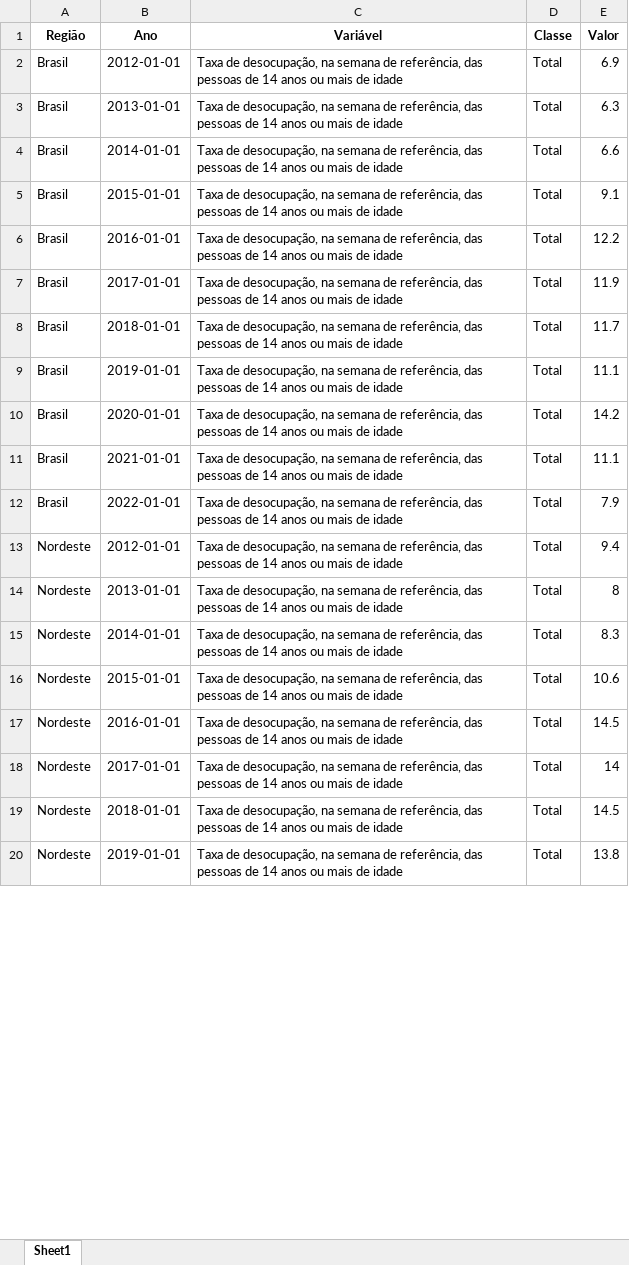
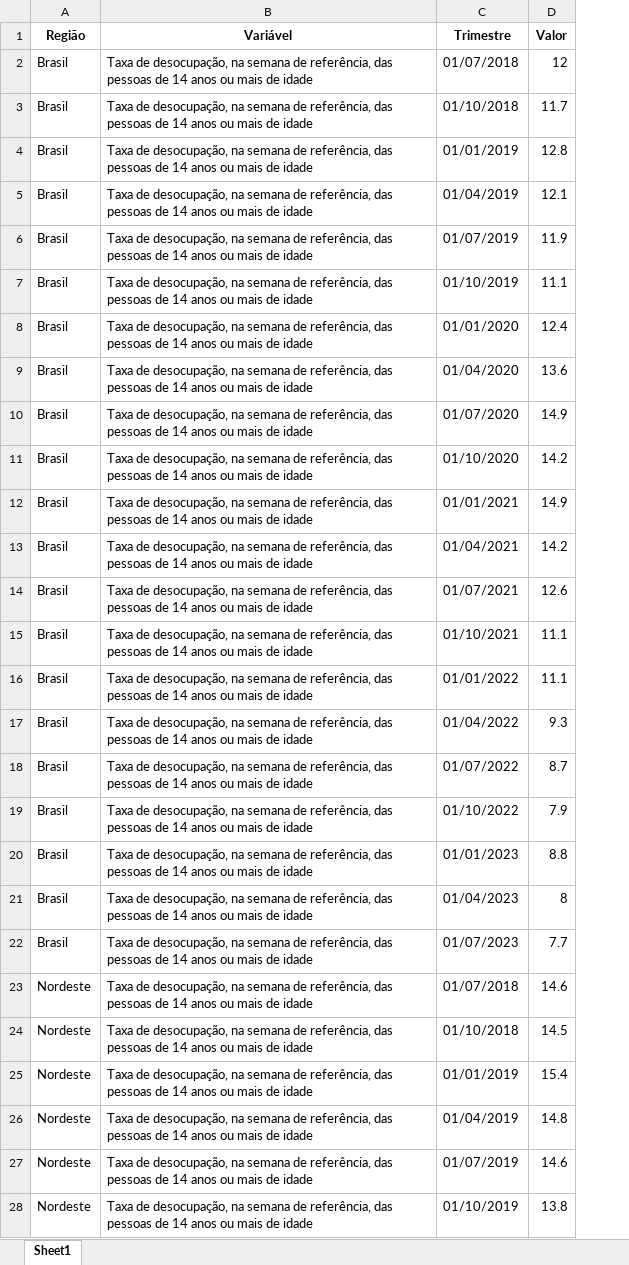
Before and after one commit to anuariosocieconomico/T25, an Excel workbook: Data/g13.6.xlsx, sheet Sheet1, drawn as a sheet; only a part is shown; values as stored, in another font and other column widths than the file's, no borders; removed rows and columns are numbered as before the commit, all else as after; the diff covers the shown part only; the diff names each change by its address in the sheet, - before the commit and + after, or states it on an @@ line.

```diff
--- a/Data/g13.6.xlsx (sheet Sheet1)
+++ b/Data/g13.6.xlsx (sheet Sheet1)
-column B (Ano), rows 2-5: 2012-01-01 | 2013-01-01 | 2014-01-01 | 2015-01-01; row 7: 2017-01-01; rows 9-12: 2019-01-01 | 2020-01-01 | 2021-01-01 | 2022-01-01; row 14: 2013-01-01; rows 16-20: 2015-01-01 | 2016-01-01 | 2017-01-01 | 2018-01-01 | 2019-01-01
-column D (Classe), rows 2-5: all Total; row 7: Total; rows 9-12: all Total; row 14: Total; rows 16-20: all Total
+column C (Trimestre), rows 2-7: 01/07/2018 | 01/10/2018 | 01/01/2019 | 01/04/2019 | 01/07/2019 | 01/10/2019; row 11: 01/10/2020; row 15: 01/10/2021; row 19: 01/10/2022; row 21: 01/04/2023; rows 23-26: 01/07/2018 | 01/10/2018 | 01/01/2019 | 01/04/2019; row 28: 01/10/2019
-D2 (Valor): 6.9
+D2 (Valor): 12
-D3 (Valor): 6.3
+D3 (Valor): 11.7
-D4 (Valor): 6.6
+D4 (Valor): 12.8
-D5 (Valor): 9.1
+D5 (Valor): 12.1
-row 6: Brasil | 2016-01-01 | Taxa de desocupação, na semana de referência, das pessoas de 14 anos ou mais de idade | Total | 12.2
-row 8: Brasil | 2018-01-01 | Taxa de desocupação, na semana de referência, das pessoas de 14 anos ou mais de idade | Total | 11.7
+row 8: Brasil | Taxa de desocupação, na semana de referência, das pessoas de 14 anos ou mais de idade | 01/01/2020 | 12.4
+row 9: Brasil | Taxa de desocupação, na semana de referência, das pessoas de 14 anos ou mais de idade | 01/04/2020 | 13.6
+row 10: Brasil | Taxa de desocupação, na semana de referência, das pessoas de 14 anos ou mais de idade | 01/07/2020 | 14.9
+row 12: Brasil | Taxa de desocupação, na semana de referência, das pessoas de 14 anos ou mais de idade | 01/01/2021 | 14.9
+row 13: Brasil | Taxa de desocupação, na semana de referência, das pessoas de 14 anos ou mais de idade | 01/04/2021 | 14.2
+row 14: Brasil | Taxa de desocupação, na semana de referência, das pessoas de 14 anos ou mais de idade | 01/07/2021 | 12.6
+row 16: Brasil | Taxa de desocupação, na semana de referência, das pessoas de 14 anos ou mais de idade | 01/01/2022 | 11.1
+row 17: Brasil | Taxa de desocupação, na semana de referência, das pessoas de 14 anos ou mais de idade | 01/04/2022 | 9.3
+row 18: Brasil | Taxa de desocupação, na semana de referência, das pessoas de 14 anos ou mais de idade | 01/07/2022 | 8.7
-row 13: Nordeste | 2012-01-01 | Taxa de desocupação, na semana de referência, das pessoas de 14 anos ou mais de idade | Total | 9.4
+row 20: Brasil | Taxa de desocupação, na semana de referência, das pessoas de 14 anos ou mais de idade | 01/01/2023 | 8.8
-A21 (Região): Nordeste
+A21 (Região): Brasil
-row 15: Nordeste | 2014-01-01 | Taxa de desocupação, na semana de referência, das pessoas de 14 anos ou mais de idade | Total | 8.3
+row 22: Brasil | Taxa de desocupação, na semana de referência, das pessoas de 14 anos ou mais de idade | 01/07/2023 | 7.7
-D23 (Valor): 10.6
+D23 (Valor): 14.6
-D25 (Valor): 14
+D25 (Valor): 15.4
-D26 (Valor): 14.5
+D26 (Valor): 14.8
+row 27: Nordeste | Taxa de desocupação, na semana de referência, das pessoas de 14 anos ou mais de idade | 01/07/2019 | 14.6
```
Also changed, not shown: 25 added rows, 3 removed rows and 7 edited cells elsewhere in this sheet, Data/g13.8.xlsx, Data/g4.2.xlsx, 32 other files.
